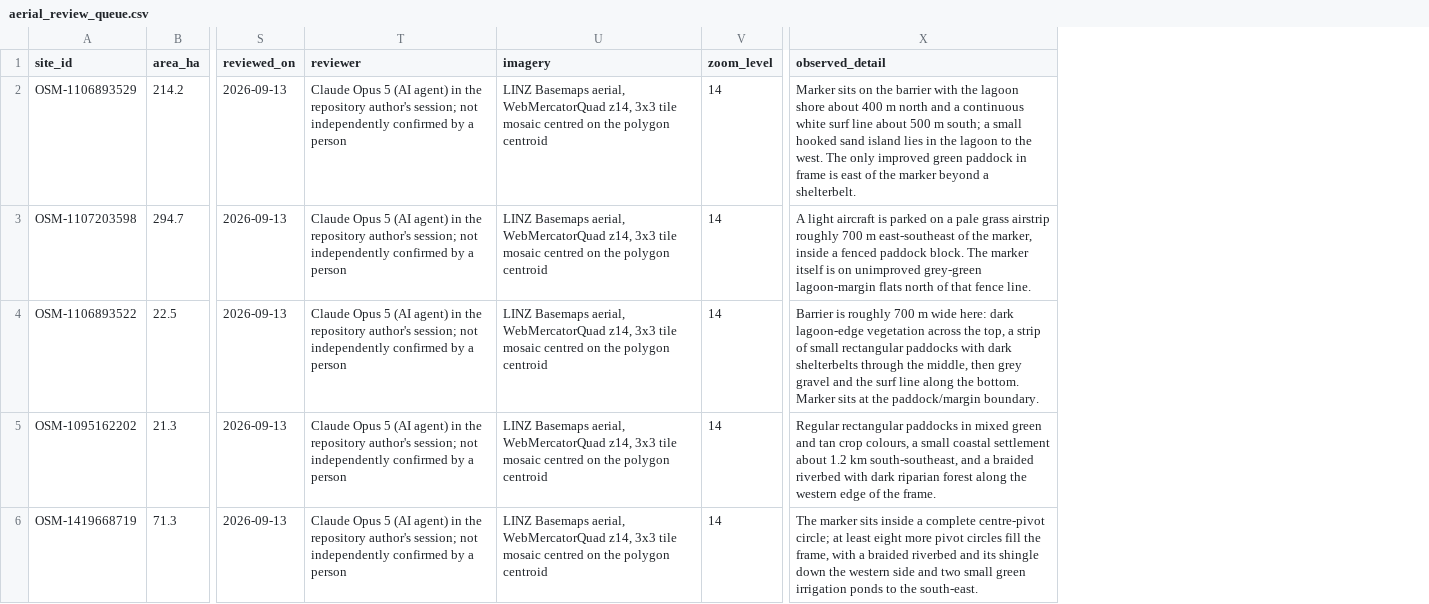
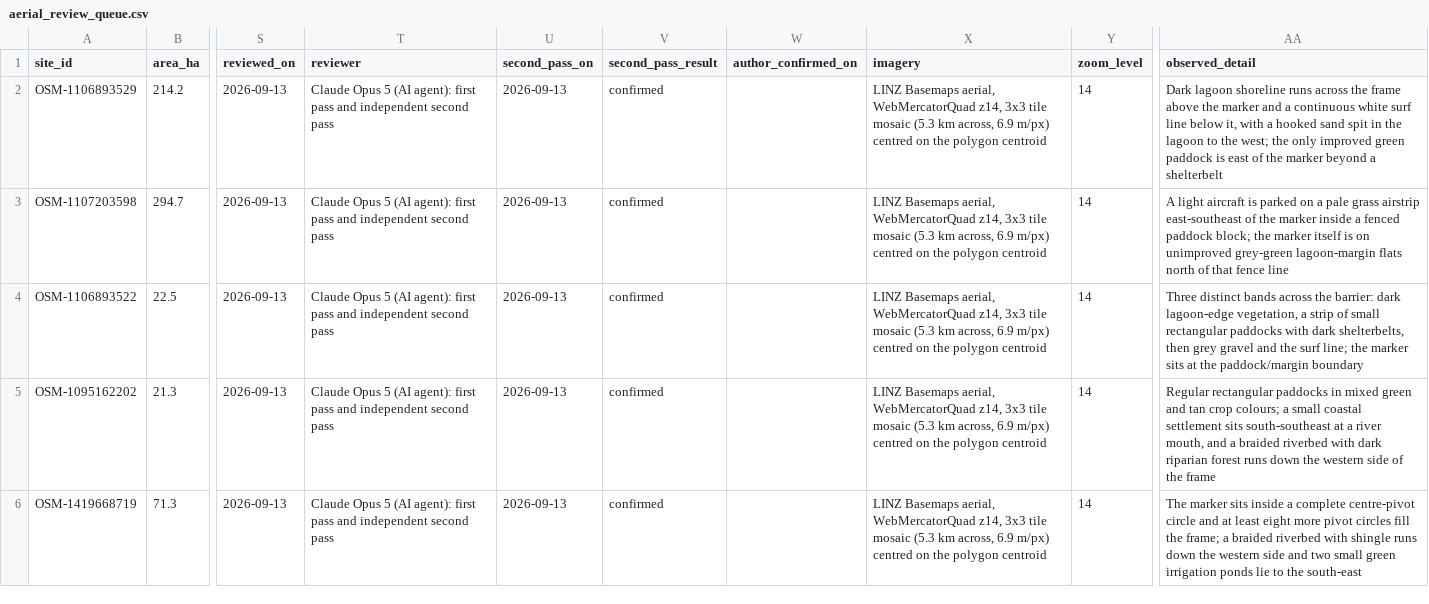
Before and after one commit to Kenchch/nz-solar-siting-screen, a CSV file: outputs/osm/aerial_review_queue.csv, drawn as a sheet; only a part is shown, gaps mark what is left out; addresses are those after the commit; the diff covers the shown part only; the diff names each change by its address in the sheet, - before the commit and + after, or states it on an @@ line.

```diff
--- a/outputs/osm/aerial_review_queue.csv
+++ b/outputs/osm/aerial_review_queue.csv
+column U (second_pass_on), rows 2-6: all 2026-09-13
+column V (second_pass_result), rows 2-6: all confirmed
+column W (author_confirmed_on), empty
-T2:T6 (reviewer): …5 (AI agent) in the repository author's session; not independently confirmed by a person
+T2:T6 (reviewer): …5 (AI agent): first pass and independent second pass
-X2:X6 (imagery): …tile mosaic centred on…
+X2:X6 (imagery): …tile mosaic (5.3 km across, 6.9 m/px) centred on…
-AA2 (observed_detail): Marker sits on the barrier with the lagoon shore about 400 m north and a continuous white surf line about 500 m south; a small hooked sand island lies in the lagoon to the west. The only improved green paddock in frame is east of the marker beyond a shelterbelt.
+AA2 (observed_detail): Dark lagoon shoreline runs across the frame above the marker and a continuous white surf line below it, with a hooked sand spit in the lagoon to the west; the only improved green paddock is east of the marker beyond a shelterbelt
-AA3 (observed_detail): …grass airstrip roughly 700 m east-southeast of the marker, inside a fenced paddock block. The marker itself is on unimproved grey-green lagoon-margin flats north of that fence line.
+AA3 (observed_detail): …grass airstrip east-southeast of the marker inside a fenced paddock block; the marker itself is on unimproved grey-green lagoon-margin flats north of that fence line
-AA4 (observed_detail): Barrier is roughly 700 m wide here: dark lagoon-edge vegetation across the top, a strip of small rectangular paddocks with dark shelterbelts through the middle, then grey gravel and the surf line along the bottom. Marker sits at the paddock/margin boundary.
+AA4 (observed_detail): Three distinct bands across the barrier: dark lagoon-edge vegetation, a strip of small rectangular paddocks with dark shelterbelts, then grey gravel and the surf line; the marker sits at the paddock/margin boundary
-AA5 (observed_detail): …tan crop colours, a small coastal settlement about 1.2 km south-southeast, and a braided riverbed with dark riparian forest along the western edge of the frame.
+AA5 (observed_detail): …tan crop colours; a small coastal settlement sits south-southeast at a river mouth, and a braided riverbed with dark riparian forest runs down the western side of the frame
-AA6 (observed_detail): …complete centre-pivot circle; at least eight more pivot circles fill the frame, with a braided riverbed and its shingle down the western side and two small green irrigation ponds to the south-east.
+AA6 (observed_detail): …complete centre-pivot circle and at least eight more pivot circles fill the frame; a braided riverbed with shingle runs down the western side and two small green irrigation ponds lie to the south-east
```
Also changed, not shown: 50 edited cells elsewhere in this file, 6 other files.
